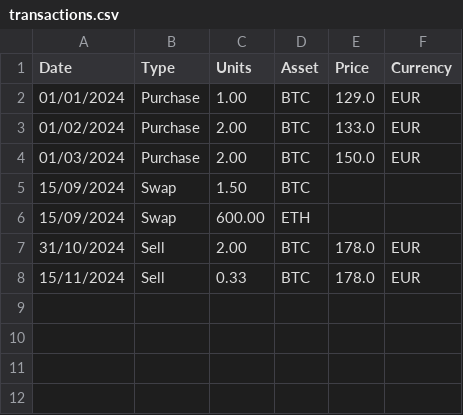
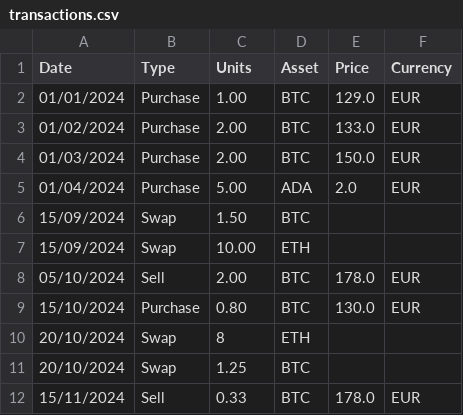
Before and after one commit to FedericoGentile/capital-gains-tax-calculator, a CSV file: transactions.csv, drawn as a sheet.

Commit message:
Implemented swaps, and refactored code. Missing FIFO/LIFO/HIFO

```diff
--- a/transactions.csv
+++ b/transactions.csv
@@ -4,5 +4,9 @@ Date;Type;Units;Asset;Price;Currency
 01/03/2024;Purchase;2.00;BTC;150.0;EUR
+01/04/2024;Purchase;5.00;ADA;2.0;EUR
 15/09/2024;Swap;1.50;BTC;;
-15/09/2024;Swap;600.00;ETH;;
-31/10/2024;Sell;2.00;BTC;178.0;EUR
+15/09/2024;Swap;10.00;ETH;;
+05/10/2024;Sell;2.00;BTC;178.0;EUR
+15/10/2024;Purchase;0.80;BTC;130.0;EUR
+20/10/2024;Swap;8;ETH;;
+20/10/2024;Swap;1.25;BTC;;
 15/11/2024;Sell;0.33;BTC;178.0;EUR
```
Also changed, not shown: 1 other file.
